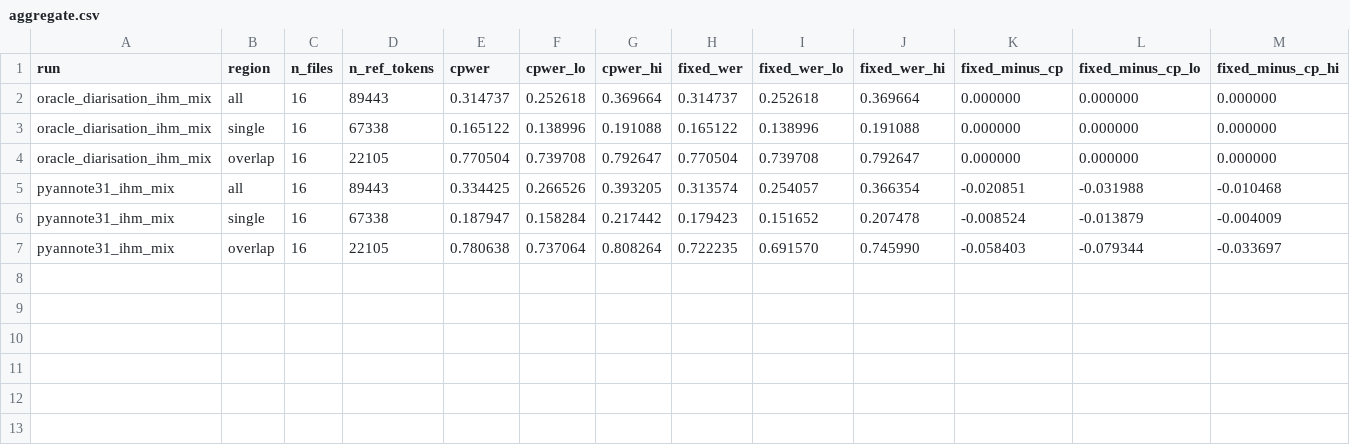
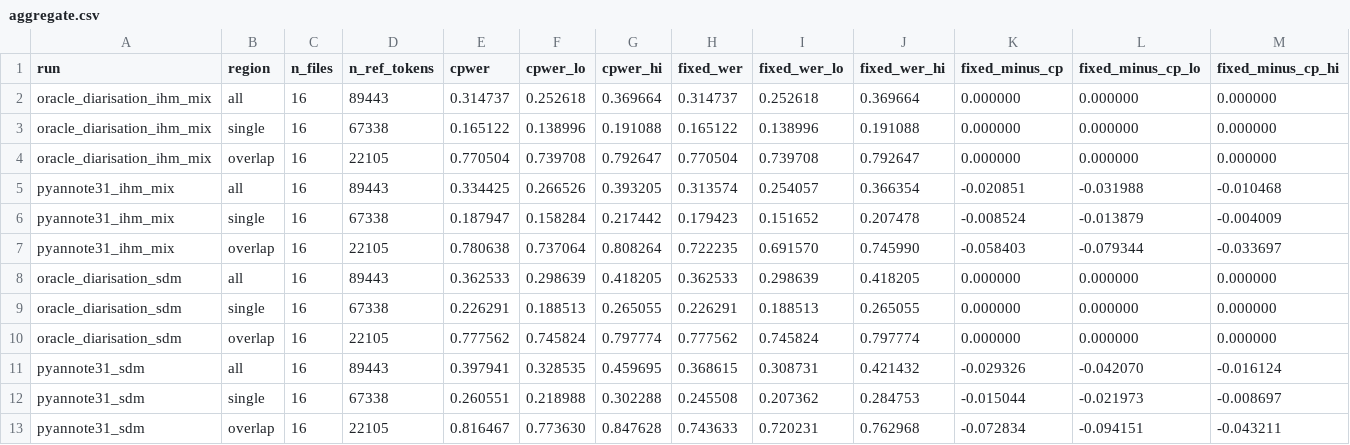
Before and after one commit to AadityaK21/diarisation, a CSV file: results/attr_asr_whisper_turbo/aggregate.csv, drawn as a sheet; only a part is shown; rows hold the shown columns only; the diff names each change by its address in the sheet, - before the commit and + after, or states it on an @@ line.

```diff
--- a/results/attr_asr_whisper_turbo/aggregate.csv
+++ b/results/attr_asr_whisper_turbo/aggregate.csv
+row 8: oracle_diarisation_sdm | all | 16 | 89443 | 0.362533 | 0.298639 | 0.418205 | 0.362533 | 0.298639 | 0.418205 | 0.000000 | 0.000000 | 0.000000
+row 9: oracle_diarisation_sdm | single | 16 | 67338 | 0.226291 | 0.188513 | 0.265055 | 0.226291 | 0.188513 | 0.265055 | 0.000000 | 0.000000 | 0.000000
+row 10: oracle_diarisation_sdm | overlap | 16 | 22105 | 0.777562 | 0.745824 | 0.797774 | 0.777562 | 0.745824 | 0.797774 | 0.000000 | 0.000000 | 0.000000
+row 11: pyannote31_sdm | all | 16 | 89443 | 0.397941 | 0.328535 | 0.459695 | 0.368615 | 0.308731 | 0.421432 | -0.029326 | -0.042070 | -0.016124
+row 12: pyannote31_sdm | single | 16 | 67338 | 0.260551 | 0.218988 | 0.302288 | 0.245508 | 0.207362 | 0.284753 | -0.015044 | -0.021973 | -0.008697
+row 13: pyannote31_sdm | overlap | 16 | 22105 | 0.816467 | 0.773630 | 0.847628 | 0.743633 | 0.720231 | 0.762968 | -0.072834 | -0.094151 | -0.043211
```
Also changed, not shown: results/attr_asr_whisper_turbo/contrasts.csv, 2 other files.
